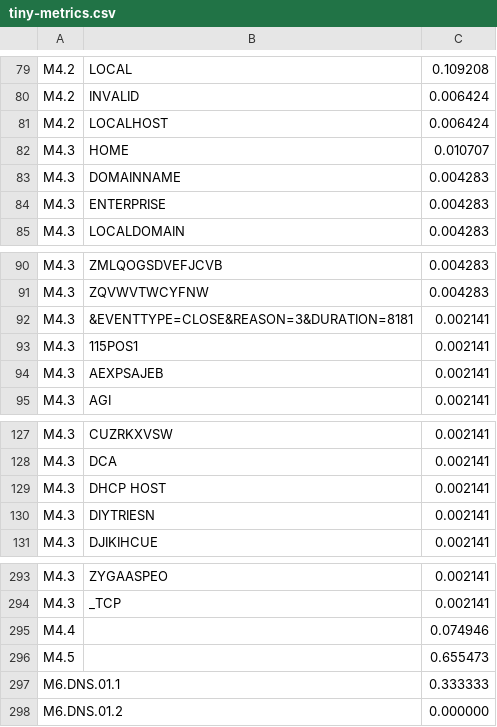
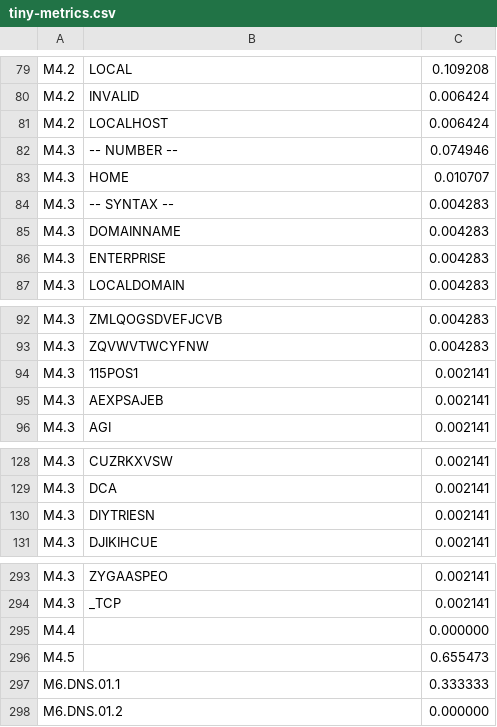
Before and after one commit to private-octopus/ithitools, a CSV file: data/tiny-metrics.csv, drawn as a sheet; only a part is shown, gaps mark what is left out.

```diff
--- a/data/tiny-metrics.csv
+++ b/data/tiny-metrics.csv
@@ -81,3 +81,5 @@ M4.2, INVALID, 0.006424,
 M4.2, LOCALHOST, 0.006424,
+M4.3, -- NUMBER --, 0.074946,
 M4.3, HOME, 0.010707,
+M4.3, -- SYNTAX --, 0.004283,
 M4.3, DOMAINNAME, 0.004283,
@@ -91,3 +93,2 @@ M4.3, ZMLQOGSDVEFJCVB, 0.004283,
 M4.3, ZQVWVTWCYFNW, 0.004283,
-M4.3, &EVENTTYPE=CLOSE&REASON=3&DURATION=8181, 0.002141,
 M4.3, 115POS1, 0.002141,
@@ -128,3 +129,2 @@ M4.3, CUZRKXVSW, 0.002141,
 M4.3, DCA, 0.002141,
-M4.3, DHCP HOST, 0.002141,
 M4.3, DIYTRIESN, 0.002141,
@@ -294,3 +294,3 @@ M4.3, ZYGAASPEO, 0.002141,
 M4.3, _TCP, 0.002141,
-M4.4, , 0.074946,
+M4.4, , 0.000000,
 M4.5, , 0.655473,
```
Also changed, not shown: data/tiny-capture-tcp.csv, data/tiny-capture.csv, 1 other file.
